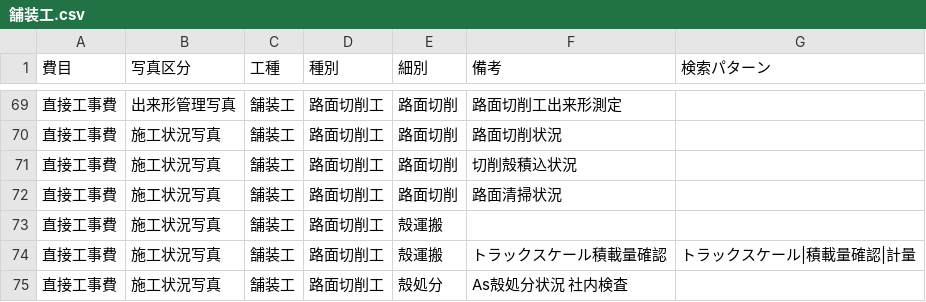
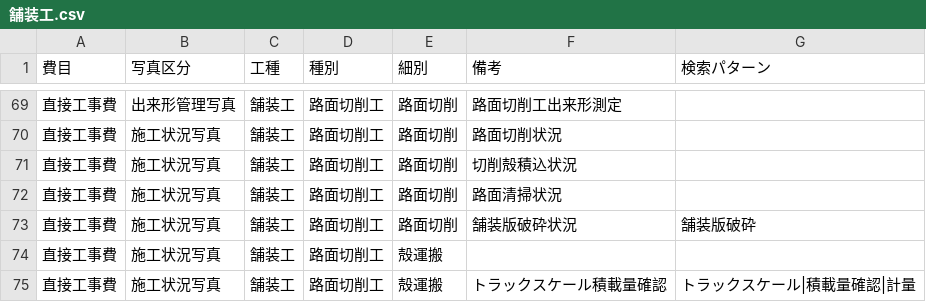
Before and after one commit to YuujiKamura/photo-ai-rust, a CSV file: master/by_work_type/舗装工.csv, drawn as a sheet; only a part is shown, gaps mark what is left out; the shorter side is filled out with more unchanged rows.

```diff
--- a/master/by_work_type/舗装工.csv
+++ b/master/by_work_type/舗装工.csv
@@ -72,2 +72,3 @@
 "直接工事費","施工状況写真","舗装工","路面切削工","路面切削","路面清掃状況",""
+"直接工事費","施工状況写真","舗装工","路面切削工","路面切削","舗装版破砕状況","舗装版破砕"
 "直接工事費","施工状況写真","舗装工","路面切削工","殻運搬","",""
```
Also changed, not shown: 1 other file.
